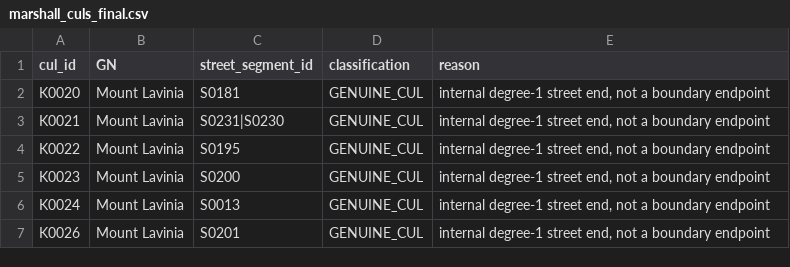
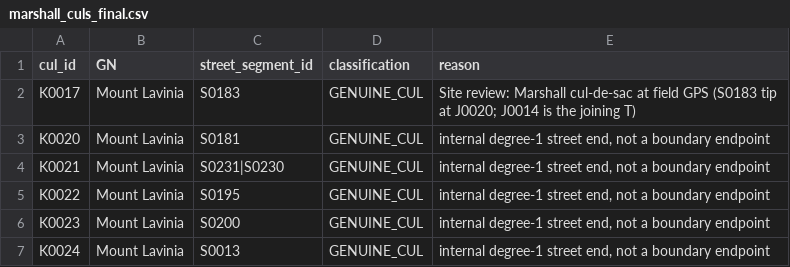
Before and after one commit to BronXTJ/mount-lavinia-dashboard, a CSV file: network_form/marshall_matrix/results/tables/marshall_culs_final.csv, drawn as a sheet; only a part is shown; the shorter side is filled out with more unchanged rows; the diff names each change by its address in the sheet, - before the commit and + after, or states it on an @@ line.

```diff
--- a/network_form/marshall_matrix/results/tables/marshall_culs_final.csv
+++ b/network_form/marshall_matrix/results/tables/marshall_culs_final.csv
+row 2: K0017 | Mount Lavinia | S0183 | GENUINE_CUL | Site review: Marshall cul-de-sac at field GPS (S0183 tip at J0020; J0014 is the joining T)
```
Also changed, not shown: network_form/marshall_matrix/results/tables/marshall_cul_candidates.csv, network_form/marshall_matrix/results/tables/marshall_cul_review.csv, 22 other files.
